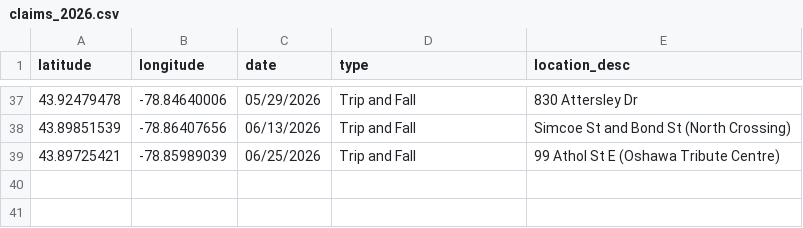
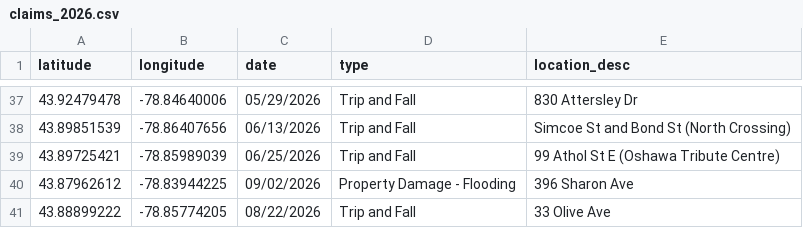
Before and after one commit to Raufaem/claims-map, a CSV file: claims_2026.csv, drawn as a sheet; only a part is shown, gaps mark what is left out; the diff names each change by its address in the sheet, - before the commit and + after, or states it on an @@ line.

Commit message:
Add files via upload

```diff
--- a/claims_2026.csv
+++ b/claims_2026.csv
+row 40: 43.87962612 | -78.83944225 | 09/02/2026 | Property Damage - Flooding | 396 Sharon Ave
+row 41: 43.88899222 | -78.85774205 | 08/22/2026 | Trip and Fall | 33 Olive Ave
```
